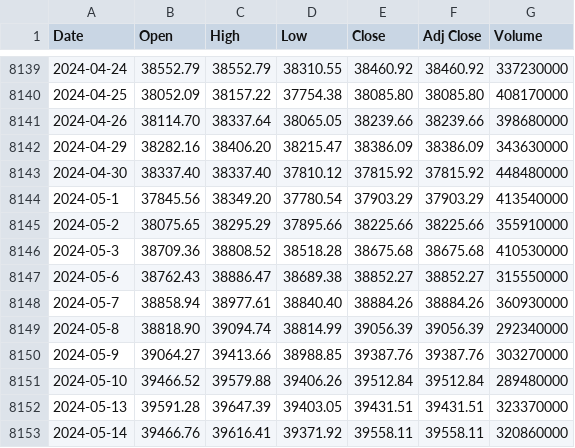
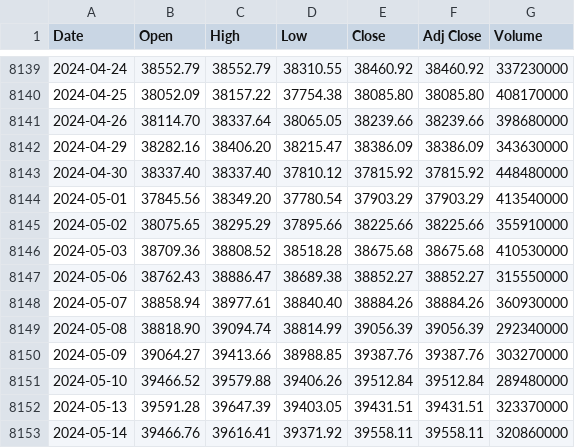
Before and after one commit to sedihub/personal, a CSV file: notebooks/Finance/csv_files/DJI.csv, drawn as a sheet; only a part is shown, gaps mark what is left out; the diff covers the shown part only.

```diff
--- a/notebooks/Finance/csv_files/DJI.csv
+++ b/notebooks/Finance/csv_files/DJI.csv
@@ -8143,9 +8143,9 @@ Date,Open,High,Low,Close,Adj Close,Volume
 2024-04-30,38337.40,38337.40,37810.12,37815.92,37815.92,448480000
-2024-05-1,37845.56,38349.20,37780.54,37903.29,37903.29,413540000
-2024-05-2,38075.65,38295.29,37895.66,38225.66,38225.66,355910000
-2024-05-3,38709.36,38808.52,38518.28,38675.68,38675.68,410530000
-2024-05-6,38762.43,38886.47,38689.38,38852.27,38852.27,315550000
-2024-05-7,38858.94,38977.61,38840.40,38884.26,38884.26,360930000
-2024-05-8,38818.90,39094.74,38814.99,39056.39,39056.39,292340000
-2024-05-9,39064.27,39413.66,38988.85,39387.76,39387.76,303270000
+2024-05-01,37845.56,38349.20,37780.54,37903.29,37903.29,413540000
+2024-05-02,38075.65,38295.29,37895.66,38225.66,38225.66,355910000
+2024-05-03,38709.36,38808.52,38518.28,38675.68,38675.68,410530000
+2024-05-06,38762.43,38886.47,38689.38,38852.27,38852.27,315550000
+2024-05-07,38858.94,38977.61,38840.40,38884.26,38884.26,360930000
+2024-05-08,38818.90,39094.74,38814.99,39056.39,39056.39,292340000
+2024-05-09,39064.27,39413.66,38988.85,39387.76,39387.76,303270000
 2024-05-10,39466.52,39579.88,39406.26,39512.84,39512.84,289480000
```
Also changed, not shown: 23 added rows elsewhere in this file, notebooks/Finance/csv_files/GOOG.csv, notebooks/Finance/csv_files/NDX.csv, 1 other file.
